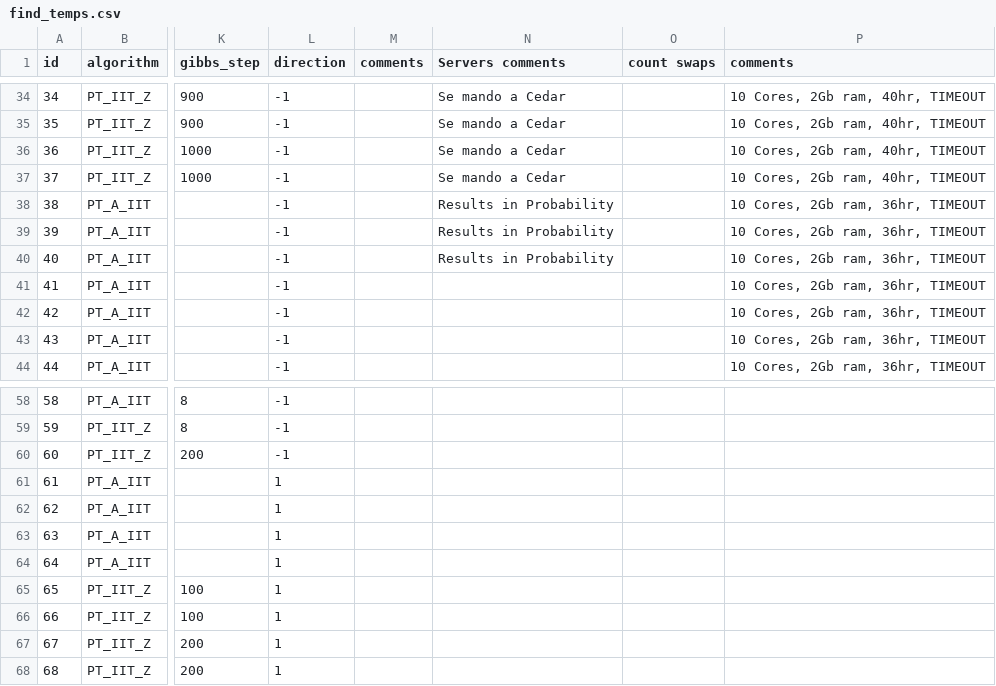
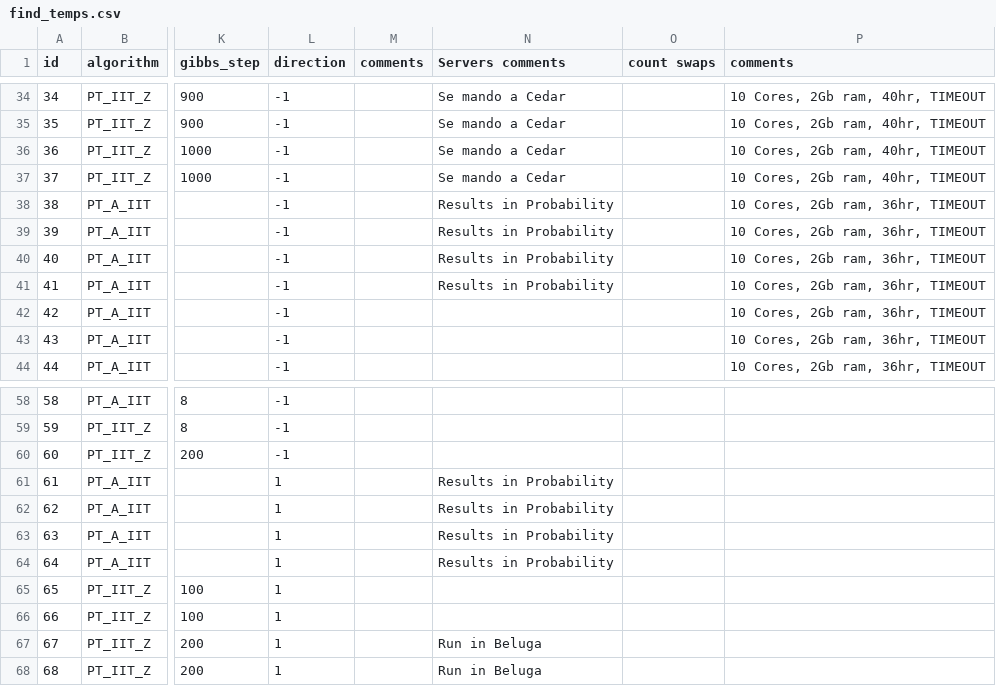
Before and after one commit to RAlexVa/paper_iit_pt, a CSV file: inputs/find_temps.csv (was results/find_temps.csv), drawn as a sheet; only a part is shown, gaps mark what is left out; the diff names each change by its address in the sheet, - before the commit and + after, or states it on an @@ line.

```diff
--- a/results/find_temps.csv
+++ b/inputs/find_temps.csv
-N41 (Servers comments): (empty)
+N41 (Servers comments): Results in Probability
-N61:N64 (Servers comments): (empty)
+N61:N64 (Servers comments): Results in Probability
-N67:N68 (Servers comments): (empty)
+N67:N68 (Servers comments): Run in Beluga
```
Also changed, not shown: inputs/simulation_details_highd.csv, 2 other files.
